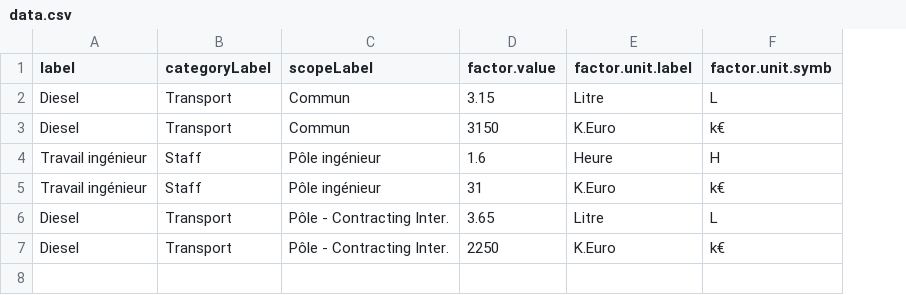
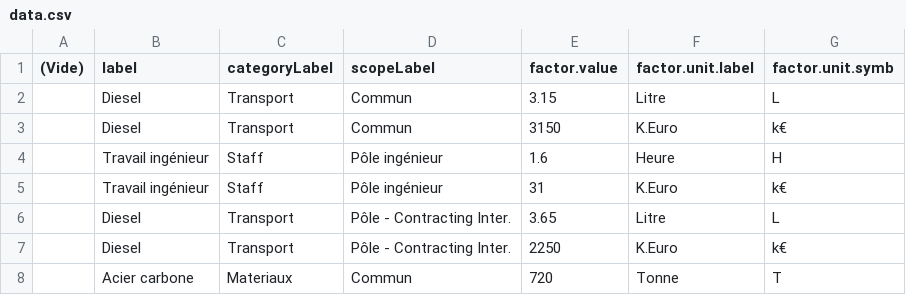
Before and after one commit to nem0z/ico2-api, a CSV file: data.csv, drawn as a sheet; the diff names each change by its address in the sheet, - before the commit and + after, or states it on an @@ line.

Commit message:
chore: update csv

```diff
--- a/data.csv
+++ b/data.csv
+column A ((Vide)), empty
+row 8:  | Acier carbone | Materiaux | Commun | 720 | Tonne | T
```
